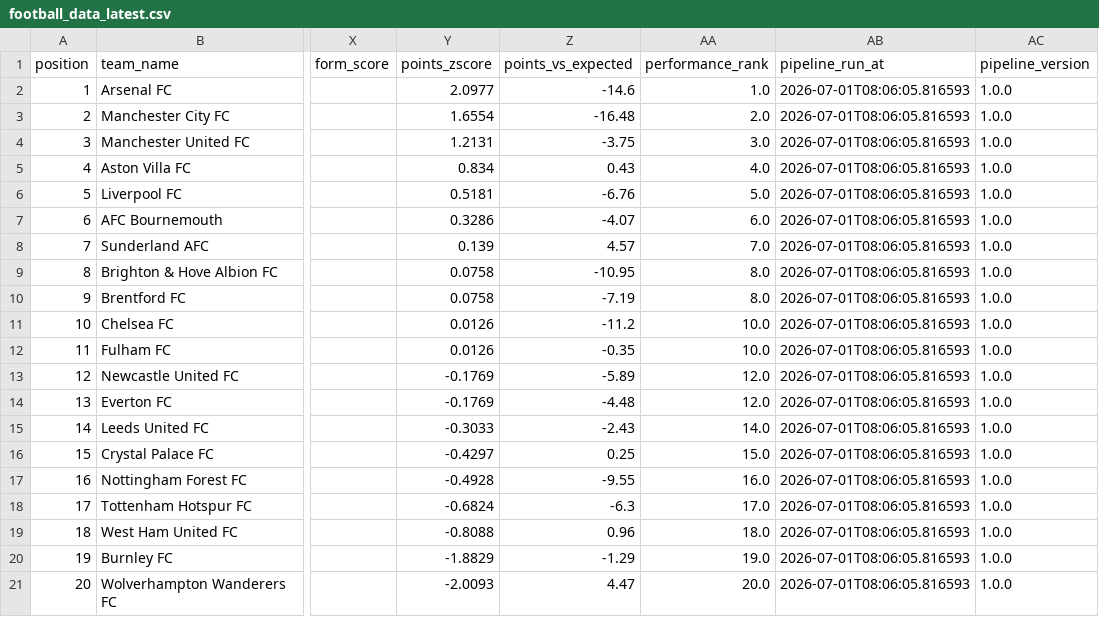
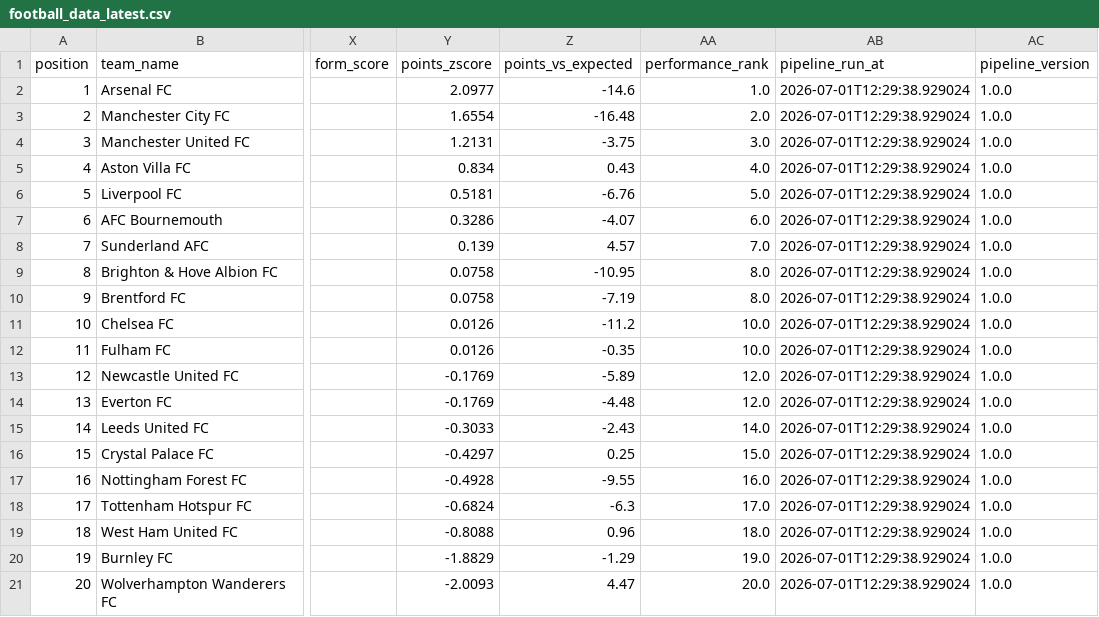
Before and after one commit to sxddhxrthg/sports-etl-pipeline, a CSV file: data/processed/football_data_latest.csv, drawn as a sheet; only a part is shown, gaps mark what is left out; the diff names each change by its address in the sheet, - before the commit and + after, or states it on an @@ line.

Commit message:
Automated ETL data update: 2026-07-01 12:29

```diff
--- a/data/processed/football_data_latest.csv
+++ b/data/processed/football_data_latest.csv
-AB2:AB21 (pipeline_run_at): 2026-07-01T08:06:05.816593
+AB2:AB21 (pipeline_run_at): 2026-07-01T12:29:38.929024
```
Also changed, not shown: 3 other files.
